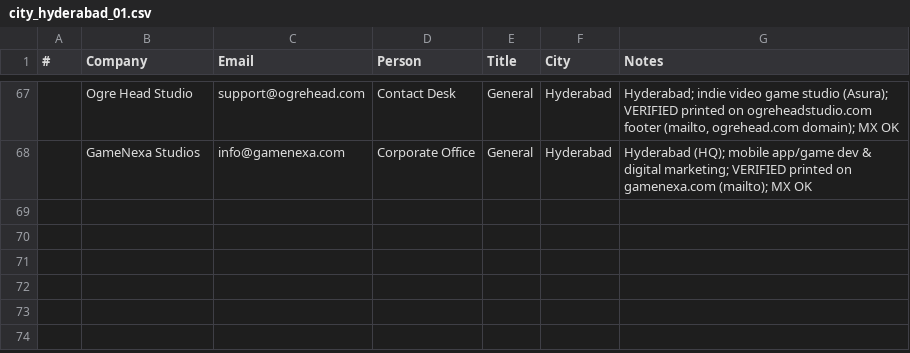
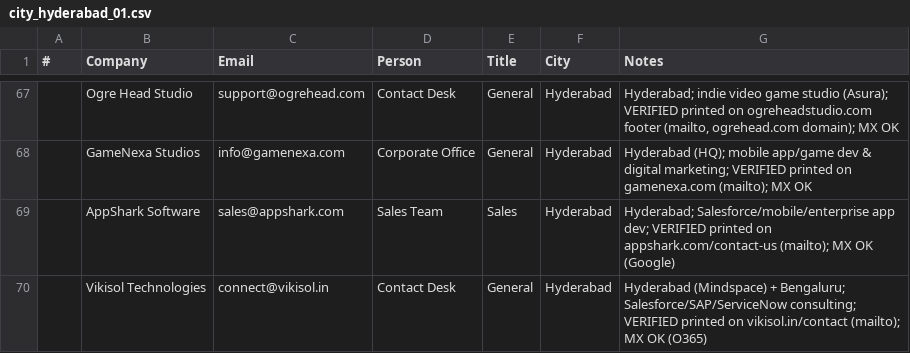
Before and after one commit to eeshsaxena/outreach-emails, a CSV file: industry/city/city_hyderabad_01.csv, drawn as a sheet; only a part is shown, gaps mark what is left out.

Commit message:
data(hyderabad): add AppShark Software, Vikisol Technologies (site-verified)
sales@appshark.com, connect@vikisol.in. Both printed on their own
sites; MX-checked.

```diff
--- a/industry/city/city_hyderabad_01.csv
+++ b/industry/city/city_hyderabad_01.csv
@@ -68 +68,3 @@
 ,GameNexa Studios,info@gamenexa.com,Corporate Office,General,Hyderabad,Hyderabad (HQ); mobile app/game dev & digital marketing; VERIFIED printed on gamenexa.com (mailto); MX OK
+,AppShark Software,sales@appshark.com,Sales Team,Sales,Hyderabad,Hyderabad; Salesforce/mobile/enterprise app dev; VERIFIED printed on appshark.com/contact-us (mailto); MX OK (Google)
+,Vikisol Technologies,connect@vikisol.in,Contact Desk,General,Hyderabad,Hyderabad (Mindspace) + Bengaluru; Salesforce/SAP/ServiceNow consulting; VERIFIED printed on vikisol.in/contact (mailto); MX OK (O365)
```
Also changed, not shown: industry/all_emails.csv.
